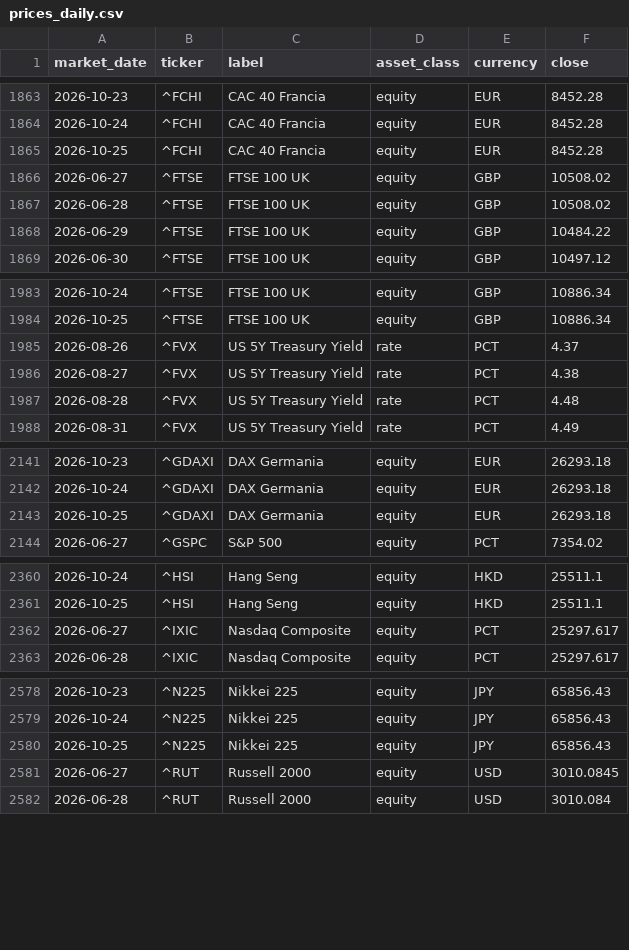
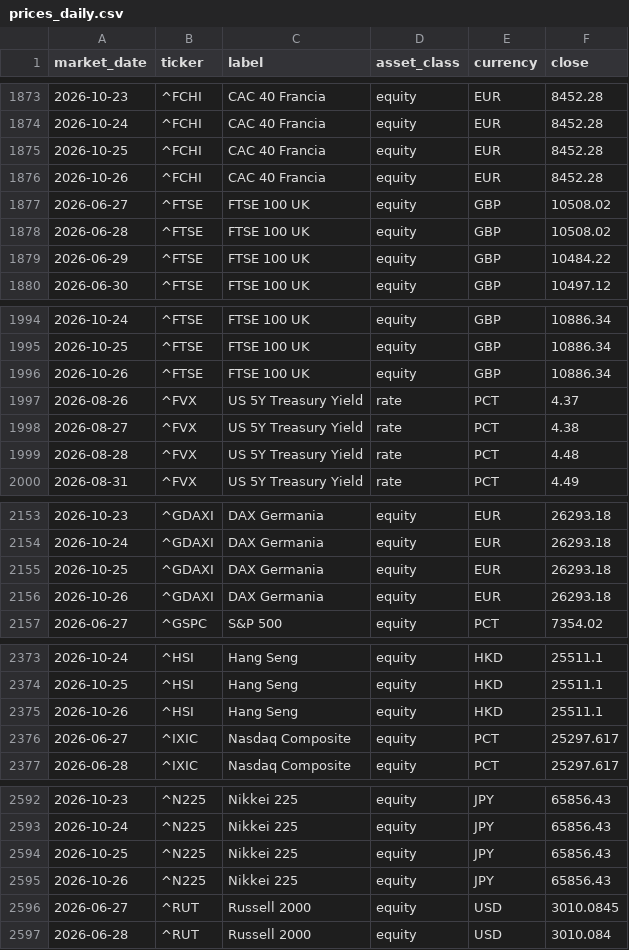
Before and after one commit to flenghij27-cb27/moneys-monitor, a CSV file: data/prices_daily.csv, drawn as a sheet; only a part is shown, gaps mark what is left out; the diff covers the shown part only; the diff names each change by its address in the sheet, - before the commit and + after, or states it on an @@ line.

```diff
--- a/data/prices_daily.csv
+++ b/data/prices_daily.csv
+row 1876: 2026-10-26 | ^FCHI | CAC 40 Francia | equity | EUR | 8452.28
+row 1996: 2026-10-26 | ^FTSE | FTSE 100 UK | equity | GBP | 10886.34
+row 2156: 2026-10-26 | ^GDAXI | DAX Germania | equity | EUR | 26293.18
+row 2375: 2026-10-26 | ^HSI | Hang Seng | equity | HKD | 25511.1
+row 2595: 2026-10-26 | ^N225 | Nikkei 225 | equity | JPY | 65856.43
```
Also changed, not shown: 12 added rows elsewhere in this file, data/prices.csv, 6 other files.
